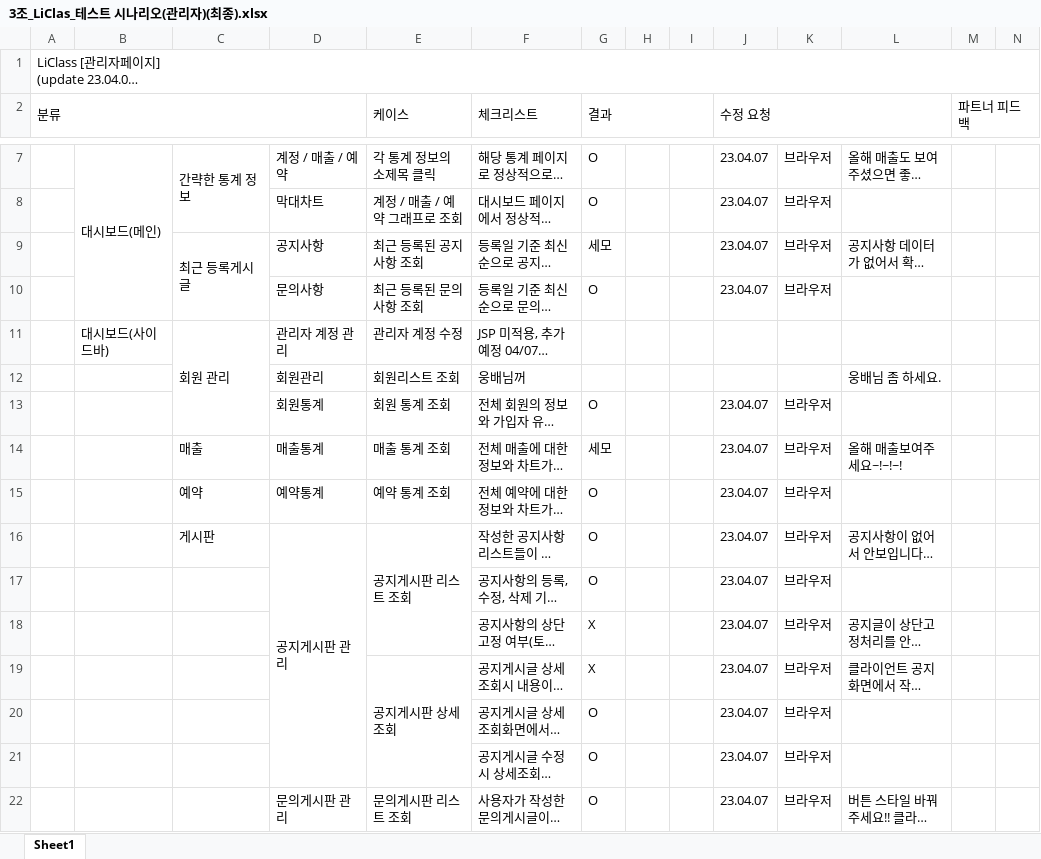
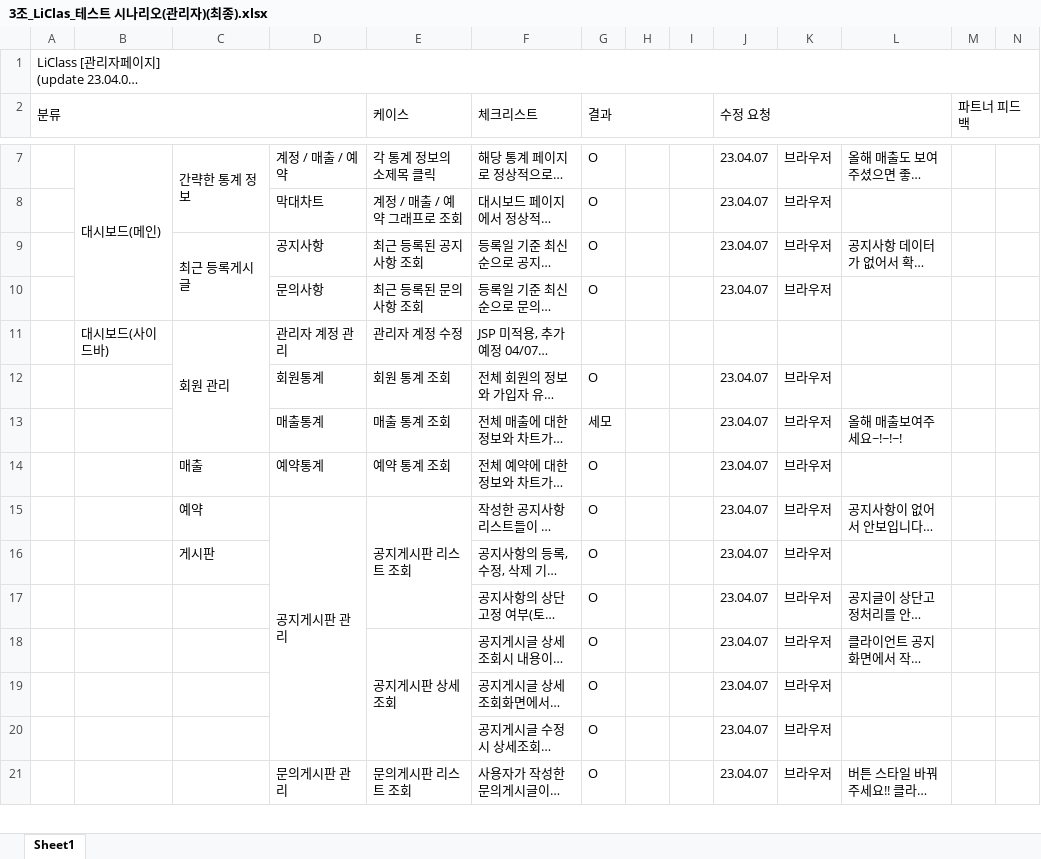
Before and after one commit to jmlim1107/jmlim1107.kh, an Excel workbook: LiClassProject/라이클래스 팀프로젝트 산출물/11.테스트 시나리오/3조_LiClas_테스트 시나리오(관리자)(최종).xlsx, sheet Sheet1, drawn as a sheet; only a part is shown, gaps mark what is left out; long unchanged cells end in …; values as stored, in another font and other column widths than the file's, no cell formats; removed rows and columns are numbered as before the commit, all else as after; the diff covers the shown part only; the diff names each change by its address in the sheet, - before the commit and + after, or states it on an @@ line.

```diff
--- a/LiClassProject/라이클래스 팀프로젝트 산출물/11.테스트 시나리오/3조_LiClas_테스트 시나리오(관리자)(최종).xlsx (sheet Sheet1)
+++ b/LiClassProject/라이클래스 팀프로젝트 산출물/11.테스트 시나리오/3조_LiClas_테스트 시나리오(관리자)(최종).xlsx (sheet Sheet1)
-G9 (결과): 세모
+G9 (결과): O
-C11:C13 merged
+C11:C13 merged
-row 12:  |  |  | 회원관리 | 회원리스트 조회 | 웅배님꺼 |  |  |  |  |  | 웅배님 좀 하세요.
-C13: 매출
+C13: (empty)
-C14: 예약
+C14: 매출
-C15: 게시판
+C15: 예약
-C16: (empty)
+C16: 게시판
-G17:G18 (결과): X
+G17:G18 (결과): O
```
Also changed, not shown: 3 added rows, 1 removed row, 4 edited cells and merged cells elsewhere in this sheet, cell formats, LiClassProject/라이클래스 팀프로젝트 산출물/11.테스트 시나리오/3조_LiClas_테스트 시나리오(클래스,스튜디오,센터,공지문의게시판)(최종).xlsx.
